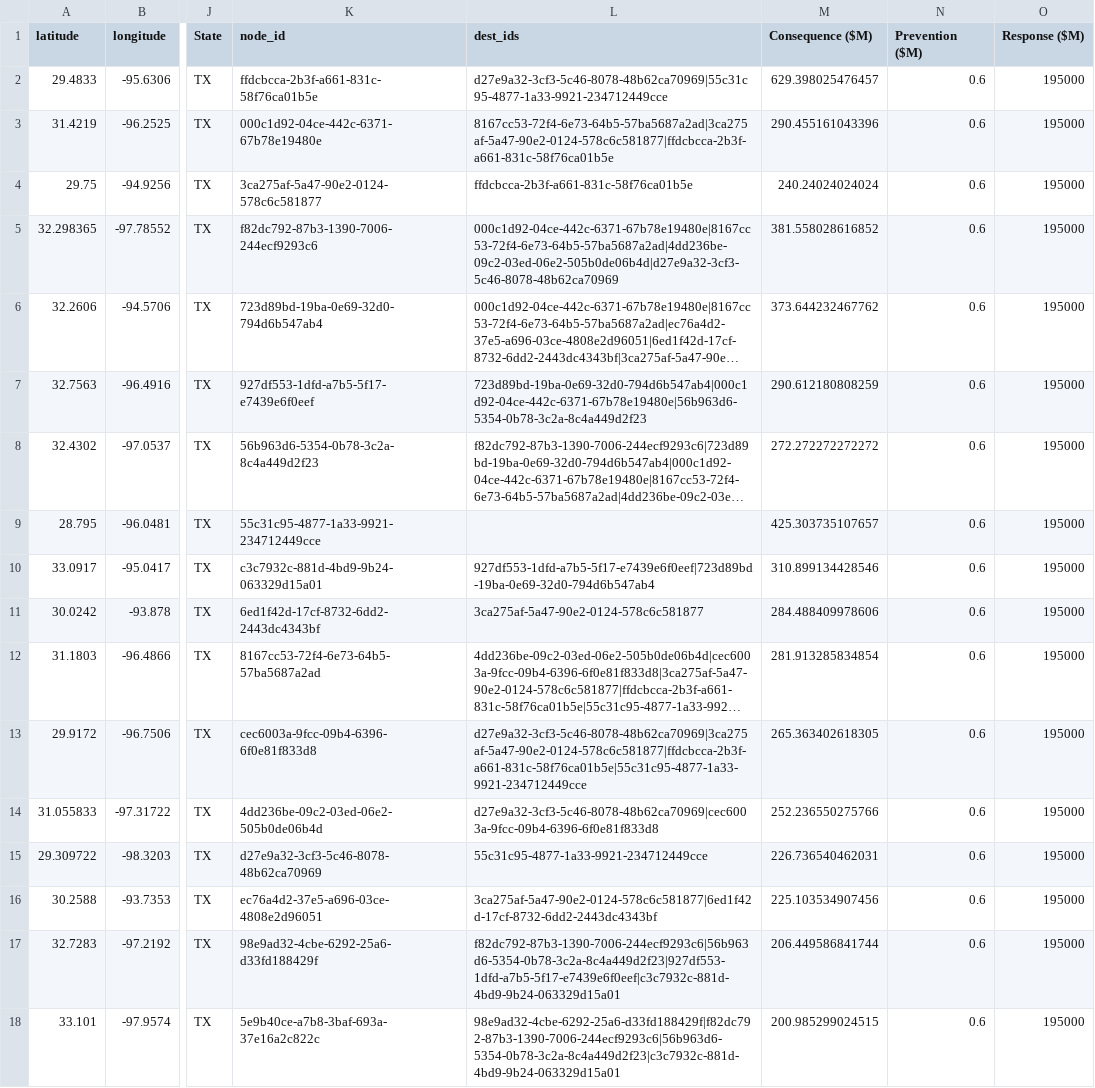
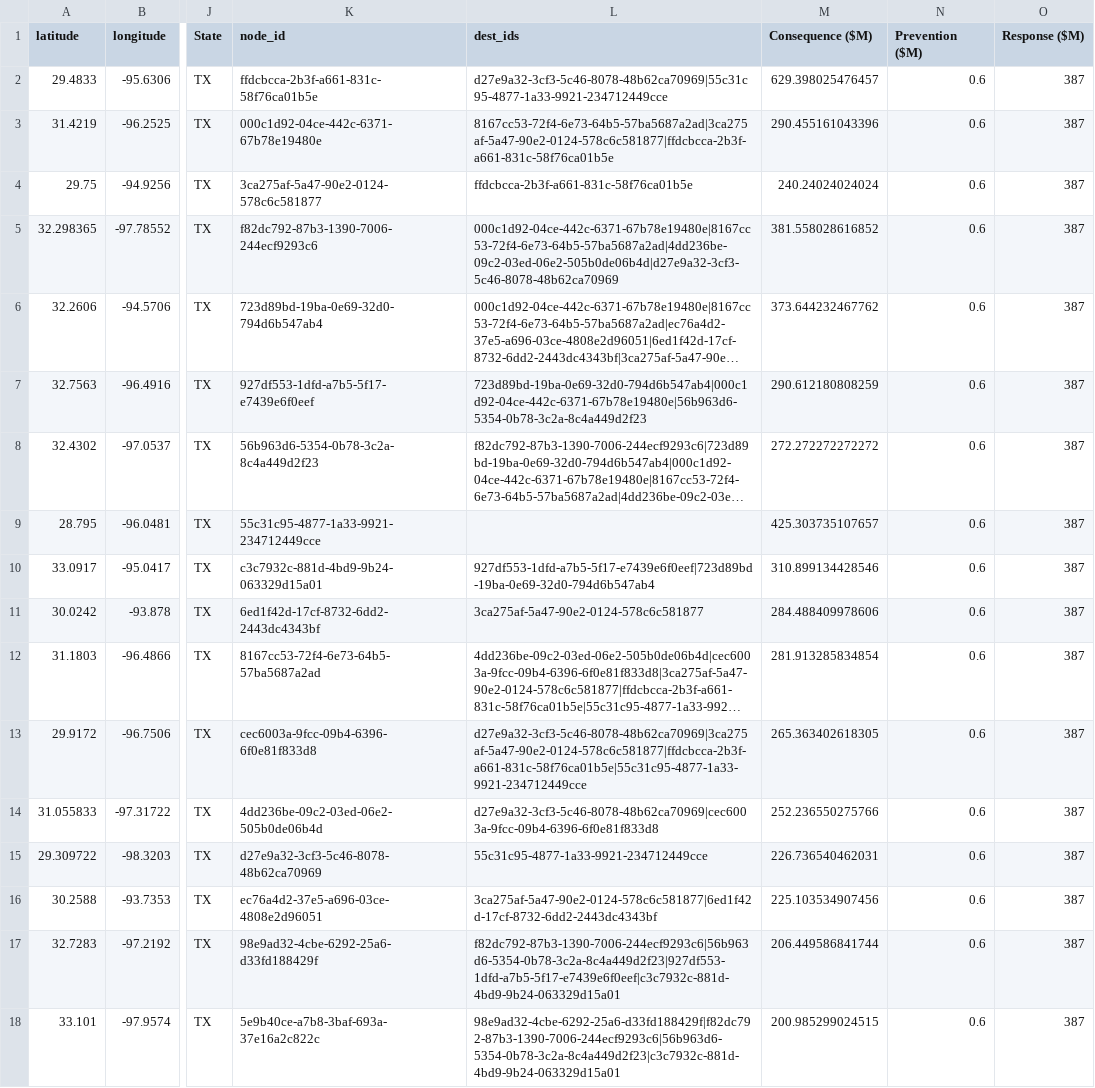
Before and after one commit to bsneider/mbra-generator, a CSV file: src/data/top_texas_producers.csv, drawn as a sheet; only a part is shown, gaps mark what is left out; long unchanged cells end in …; the diff names each change by its address in the sheet, - before the commit and + after, or states it on an @@ line.

Commit message:
update to spread the 195000 over the 504 energy producers in texas

```diff
--- a/src/data/top_texas_producers.csv
+++ b/src/data/top_texas_producers.csv
-O2:O18 (Response ($M)): 195000
+O2:O18 (Response ($M)): 387
```
Also changed, not shown: 2 other files.
